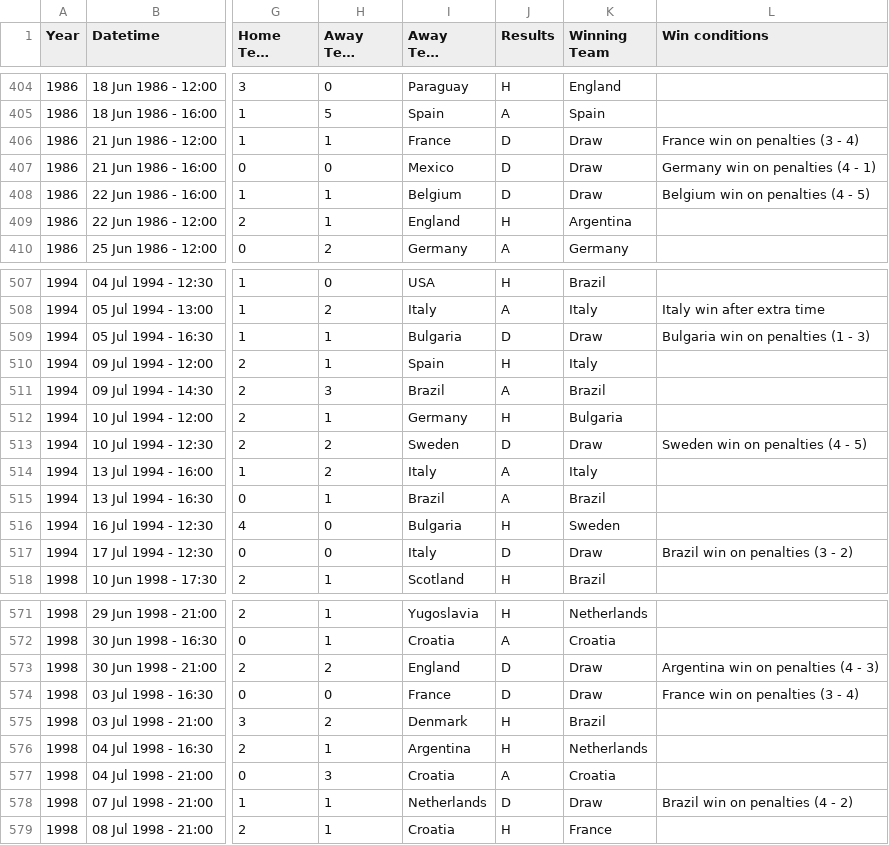
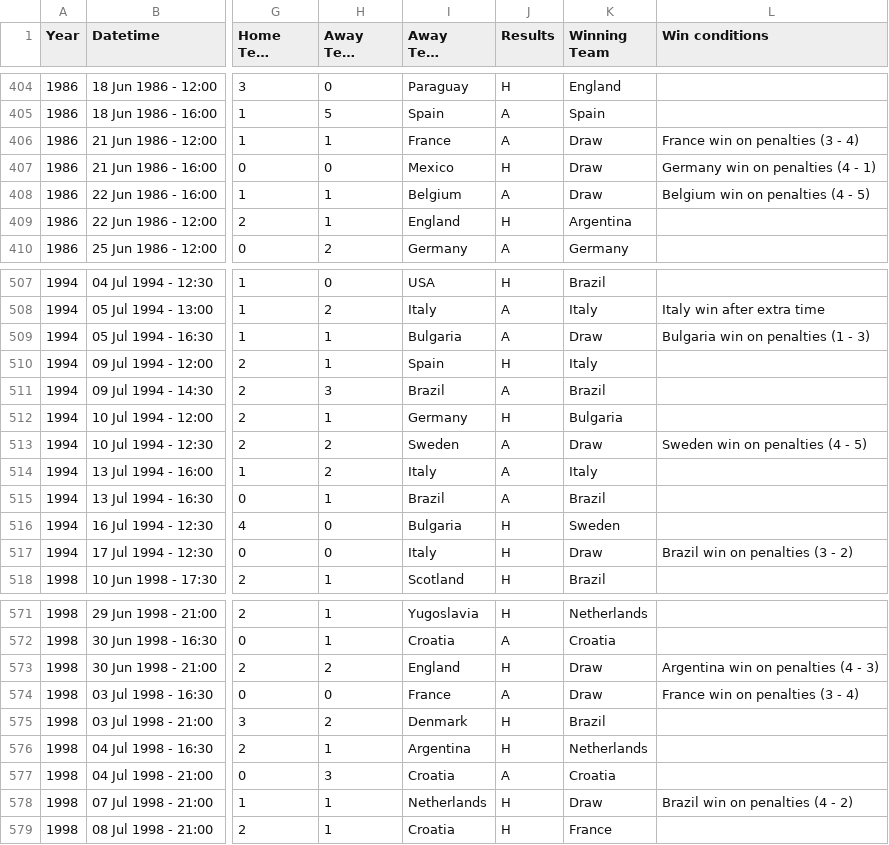
Before and after one commit to hgreyner/group1_project, a CSV file: WorldCupMatches_HG.csv, drawn as a sheet; only a part is shown, gaps mark what is left out; long unchanged cells end in …; the diff covers the shown part only; the diff names each change by its address in the sheet, - before the commit and + after, or states it on an @@ line.

```diff
--- a/WorldCupMatches_HG.csv
+++ b/WorldCupMatches_HG.csv
-J406 (Results): D
+J406 (Results): A
-J407 (Results): D
+J407 (Results): H
-J408 (Results): D
+J408 (Results): A
-J509 (Results): D
+J509 (Results): A
-J513 (Results): D
+J513 (Results): A
-J517 (Results): D
+J517 (Results): H
-J573 (Results): D
+J573 (Results): H
-J574 (Results): D
+J574 (Results): A
-J578 (Results): D
+J578 (Results): H
```
Also changed, not shown: 17 edited cells elsewhere in this file, Team_Points.csv, 2 other files.
